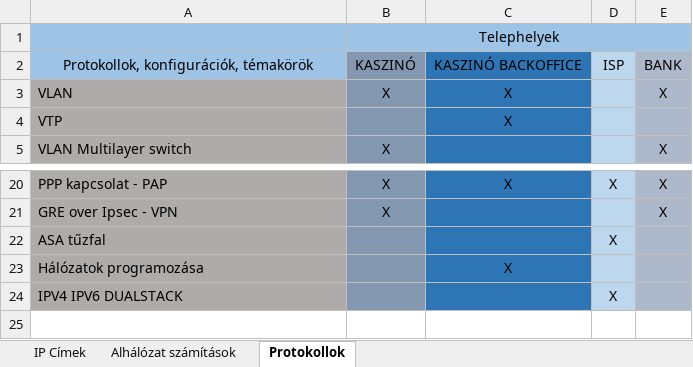
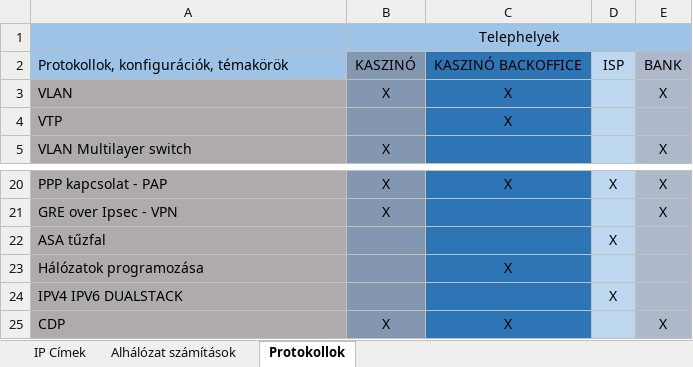
Before and after one commit to mihoandre/NagyTet-Kft, an Excel workbook: Végleges/IP cimek, alhalozat szamitas + protokollok.xlsx, sheet Protokollok, drawn as a sheet; only a part is shown, gaps mark what is left out; values as stored, in another font and other column widths than the file's, no borders; the diff names each change by its address in the sheet, - before the commit and + after, or states it on an @@ line.

Commit message:
CDP hozzáadása

```diff
--- a/Végleges/IP cimek, alhalozat szamitas + protokollok.xlsx (sheet Protokollok)
+++ b/Végleges/IP cimek, alhalozat szamitas + protokollok.xlsx (sheet Protokollok)
-A2 alignment: center
+A2 alignment: left
+row 25: CDP | X | X |  | X
```
